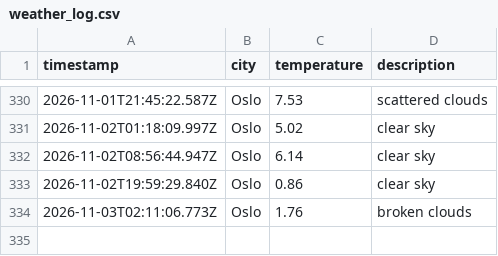
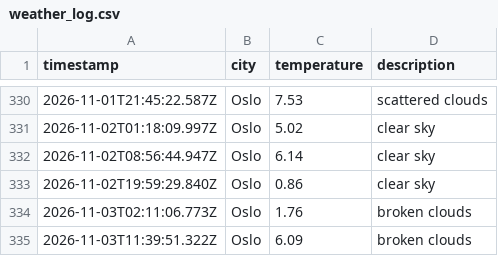
Before and after one commit to JGiles03/weather_data_ops, a CSV file: data/weather_log.csv, drawn as a sheet; only a part is shown, gaps mark what is left out.

```diff
--- a/data/weather_log.csv
+++ b/data/weather_log.csv
@@ -334 +334,2 @@ timestamp,city,temperature,description
 2026-11-03T02:11:06.773Z,Oslo,1.76,broken clouds
+2026-11-03T11:39:51.322Z,Oslo,6.09,broken clouds
```
Also changed, not shown: 1 other file.
